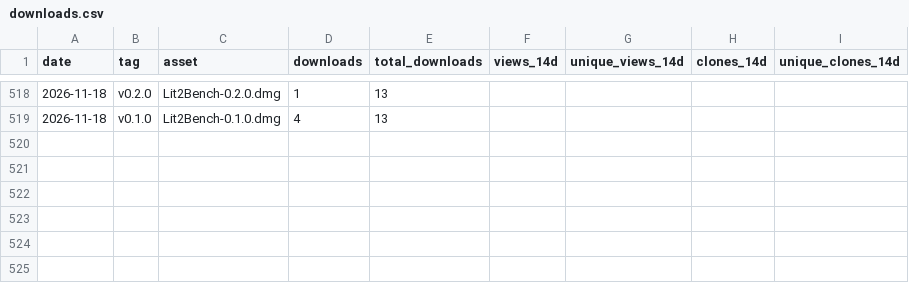
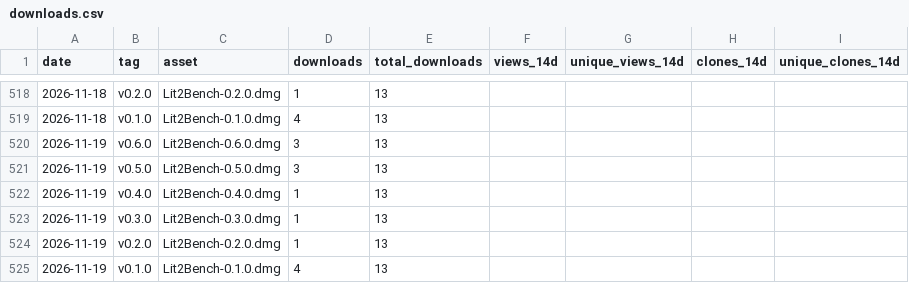
Before and after one commit to codyciabarra/lit2bench, a CSV file: docs/stats/downloads.csv, drawn as a sheet; only a part is shown, gaps mark what is left out.

```diff
--- a/docs/stats/downloads.csv
+++ b/docs/stats/downloads.csv
@@ -519 +519,7 @@ date,tag,asset,downloads,total_downloads,views_14d,unique_views_14d,clones_14d,u
 2026-11-18,v0.1.0,Lit2Bench-0.1.0.dmg,4,13,,,,
+2026-11-19,v0.6.0,Lit2Bench-0.6.0.dmg,3,13,,,,
+2026-11-19,v0.5.0,Lit2Bench-0.5.0.dmg,3,13,,,,
+2026-11-19,v0.4.0,Lit2Bench-0.4.0.dmg,1,13,,,,
+2026-11-19,v0.3.0,Lit2Bench-0.3.0.dmg,1,13,,,,
+2026-11-19,v0.2.0,Lit2Bench-0.2.0.dmg,1,13,,,,
+2026-11-19,v0.1.0,Lit2Bench-0.1.0.dmg,4,13,,,,
```
